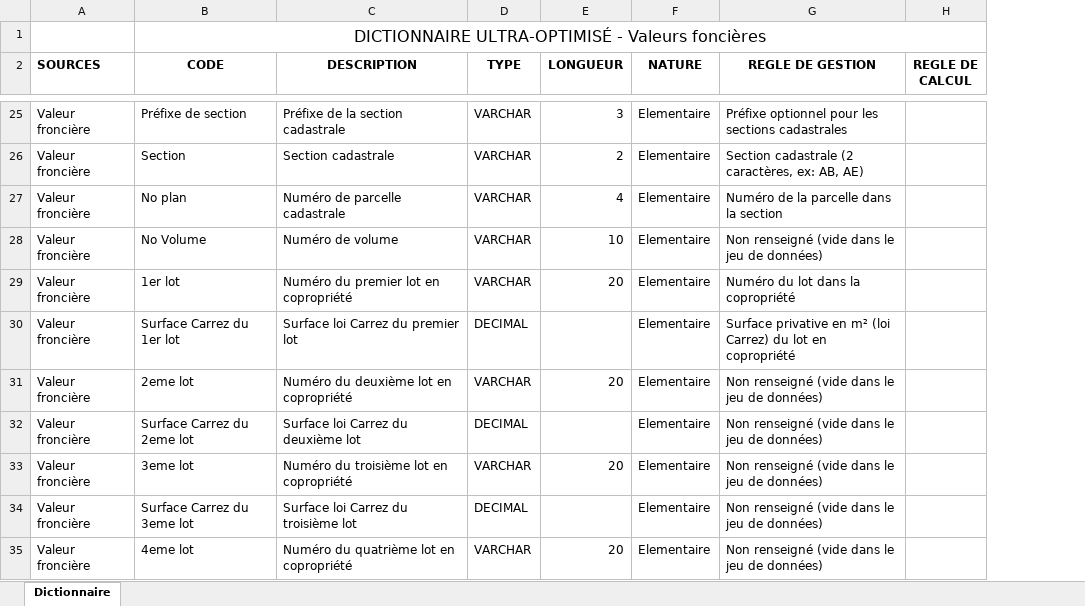
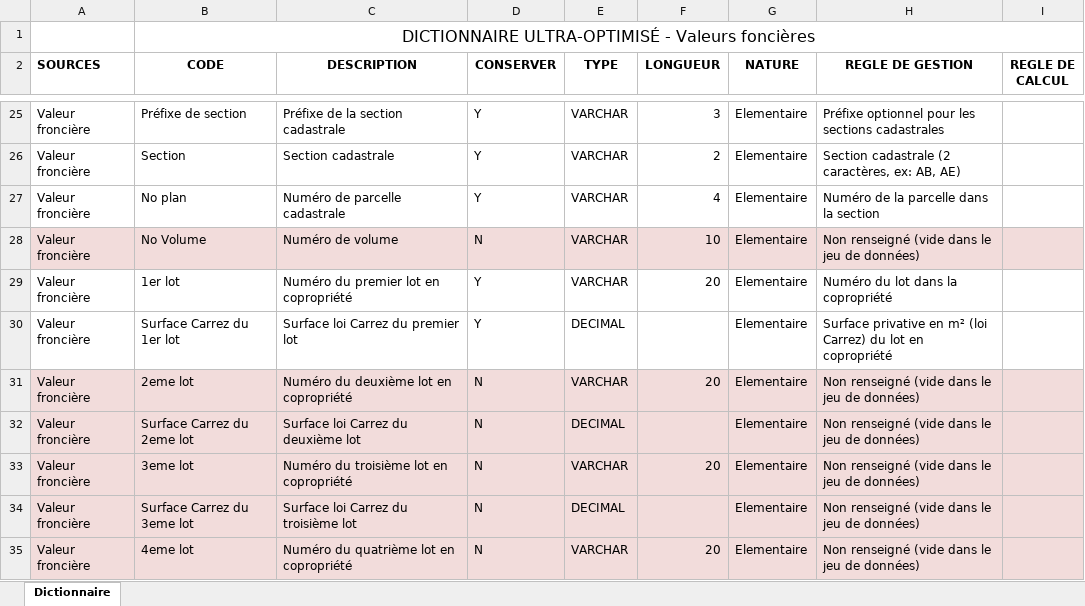
Before and after one commit to PAANNO/OPC-Data_Engineer, an Excel workbook: OPC3-Entrainez-vous_avec_SQL_et_creez_votre_BDD/docs/Dictionnaires/Dictionnaires.xlsx, sheet Dictionnaire, drawn as a sheet; only a part is shown, gaps mark what is left out; values as stored, in another font and other column widths than the file's, no borders; addresses are those after the commit; the diff covers the shown part only; the diff names each change by its address in the sheet, - before the commit and + after, or states it on an @@ line.

```diff
--- a/OPC3-Entrainez-vous_avec_SQL_et_creez_votre_BDD/docs/Dictionnaires/Dictionnaires.xlsx (sheet Dictionnaire)
+++ b/OPC3-Entrainez-vous_avec_SQL_et_creez_votre_BDD/docs/Dictionnaires/Dictionnaires.xlsx (sheet Dictionnaire)
+column D (CONSERVER), rows 25-35: Y | Y | Y | N | Y | Y | N | N | N | N | N
-A28:C28 fill: none
+A28:C28 fill: #F2DCDB
-E28:I28 fill: none
+E28:I28 fill: #F2DCDB
-A31:C35 fill: none
+A31:C35 fill: #F2DCDB
-E31:I35 fill: none
+E31:I35 fill: #F2DCDB
```
Also changed, not shown: 1 edited cell and cell formats elsewhere in this sheet, 8 other files.
